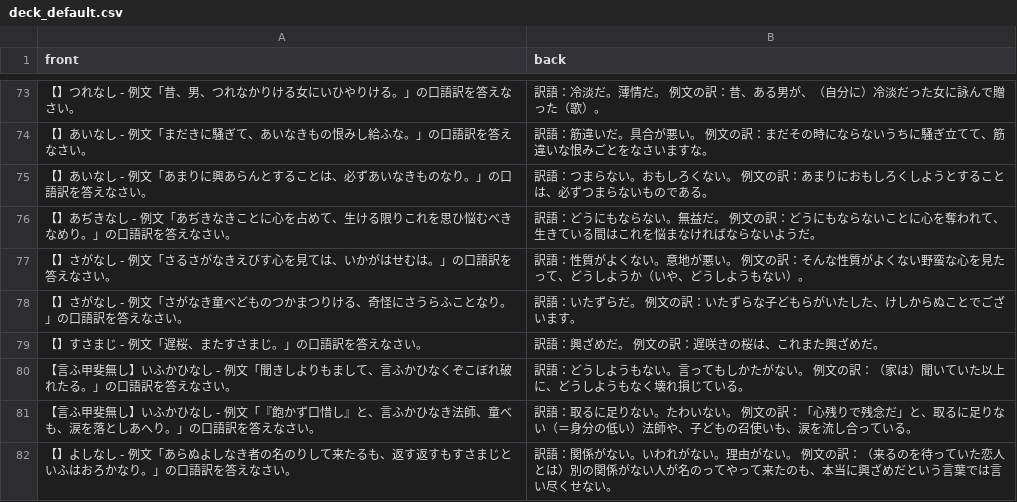
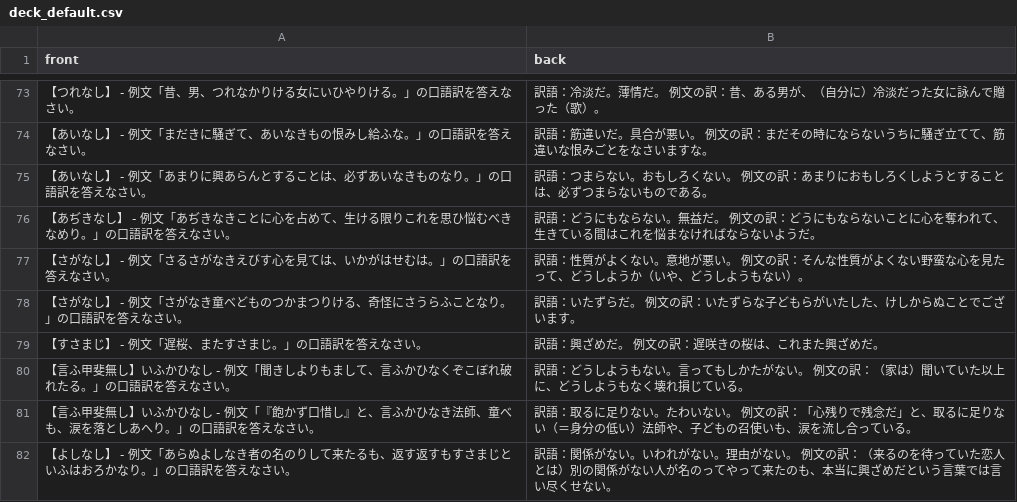
Before and after one commit to naoki496/flashcards, a CSV file: deck_default.csv, drawn as a sheet; only a part is shown, gaps mark what is left out; the diff covers the shown part only.

```diff
--- a/deck_default.csv
+++ b/deck_default.csv
@@ -73,10 +73,10 @@ front,back
-【】つれなし - 例文「昔、男、つれなかりける女にいひやりける。」の口語訳を答えなさい。,訳語：冷淡だ。薄情だ。 例文の訳：昔、ある男が、（自分に）冷淡だった女に詠んで贈った（歌）。
-【】あいなし - 例文「まだきに騒ぎて、あいなきもの恨みし給ふな。」の口語訳を答えなさい。,訳語：筋違いだ。具合が悪い。 例文の訳：まだその時にならないうちに騒ぎ立てて、筋違いな恨みごとをなさいますな。
-【】あいなし - 例文「あまりに興あらんとすることは、必ずあいなきものなり。」の口語訳を答えなさい。,訳語：つまらない。おもしろくない。 例文の訳：あまりにおもしろくしようとすることは、必ずつまらないものである。
-【】あぢきなし - 例文「あぢきなきことに心を占めて、生ける限りこれを思ひ悩むべきなめり。」の口語訳を答えなさい。,訳語：どうにもならない。無益だ。 例文の訳：どうにもならないことに心を奪われて、生きている間はこれを悩まなければならないようだ。
-【】さがなし - 例文「さるさがなきえびす心を見ては、いかがはせむは。」の口語訳を答えなさい。,訳語：性質がよくない。意地が悪い。 例文の訳：そんな性質がよくない野蛮な心を見たって、どうしようか（いや、どうしようもない）。
-【】さがなし - 例文「さがなき童べどものつかまつりける、奇怪にさうらふことなり。」の口語訳を答えなさい。,訳語：いたずらだ。 例文の訳：いたずらな子どもらがいたした、けしからぬことでございます。
-【】すさまじ - 例文「遅桜、またすさまじ。」の口語訳を答えなさい。,訳語：興ざめだ。 例文の訳：遅咲きの桜は、これまた興ざめだ。
+【つれなし】 - 例文「昔、男、つれなかりける女にいひやりける。」の口語訳を答えなさい。,訳語：冷淡だ。薄情だ。 例文の訳：昔、ある男が、（自分に）冷淡だった女に詠んで贈った（歌）。
+【あいなし】 - 例文「まだきに騒ぎて、あいなきもの恨みし給ふな。」の口語訳を答えなさい。,訳語：筋違いだ。具合が悪い。 例文の訳：まだその時にならないうちに騒ぎ立てて、筋違いな恨みごとをなさいますな。
+【あいなし】 - 例文「あまりに興あらんとすることは、必ずあいなきものなり。」の口語訳を答えなさい。,訳語：つまらない。おもしろくない。 例文の訳：あまりにおもしろくしようとすることは、必ずつまらないものである。
+【あぢきなし】 - 例文「あぢきなきことに心を占めて、生ける限りこれを思ひ悩むべきなめり。」の口語訳を答えなさい。,訳語：どうにもならない。無益だ。 例文の訳：どうにもならないことに心を奪われて、生きている間はこれを悩まなければならないようだ。
+【さがなし】 - 例文「さるさがなきえびす心を見ては、いかがはせむは。」の口語訳を答えなさい。,訳語：性質がよくない。意地が悪い。 例文の訳：そんな性質がよくない野蛮な心を見たって、どうしようか（いや、どうしようもない）。
+【さがなし】 - 例文「さがなき童べどものつかまつりける、奇怪にさうらふことなり。」の口語訳を答えなさい。,訳語：いたずらだ。 例文の訳：いたずらな子どもらがいたした、けしからぬことでございます。
+【すさまじ】 - 例文「遅桜、またすさまじ。」の口語訳を答えなさい。,訳語：興ざめだ。 例文の訳：遅咲きの桜は、これまた興ざめだ。
 【言ふ甲斐無し】いふかひなし - 例文「聞きしよりもまして、言ふかひなくぞこぼれ破れたる。」の口語訳を答えなさい。,訳語：どうしようもない。言ってもしかたがない。 例文の訳：（家は）聞いていた以上に、どうしようもなく壊れ損じている。
 【言ふ甲斐無し】いふかひなし - 例文「『飽かず口惜し』と、言ふかひなき法師、童べも、涙を落としあへり。」の口語訳を答えなさい。,訳語：取るに足りない。たわいない。 例文の訳：「心残りで残念だ」と、取るに足りない（＝身分の低い）法師や、子どもの召使いも、涙を流し合っている。
-【】よしなし - 例文「あらぬよしなき者の名のりして来たるも、返す返すもすさまじといふはおろかなり。」の口語訳を答えなさい。,訳語：関係がない。いわれがない。理由がない。 例文の訳：（来るのを待っていた恋人とは）別の関係がない人が名のってやって来たのも、本当に興ざめだという言葉では言い尽くせない。
+【よしなし】 - 例文「あらぬよしなき者の名のりして来たるも、返す返すもすさまじといふはおろかなり。」の口語訳を答えなさい。,訳語：関係がない。いわれがない。理由がない。 例文の訳：（来るのを待っていた恋人とは）別の関係がない人が名のってやって来たのも、本当に興ざめだという言葉では言い尽くせない。
```
Also changed, not shown: 83 edited cells elsewhere in this file.
